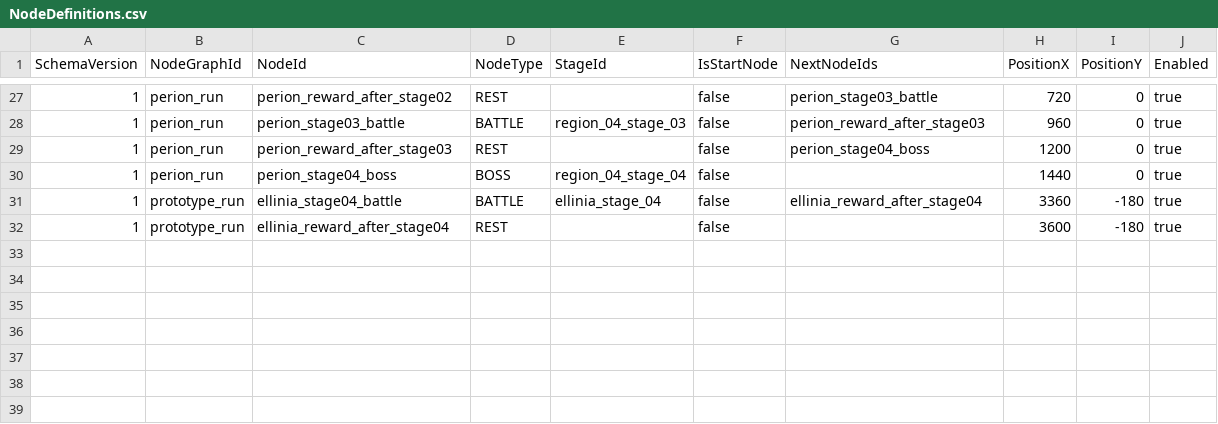
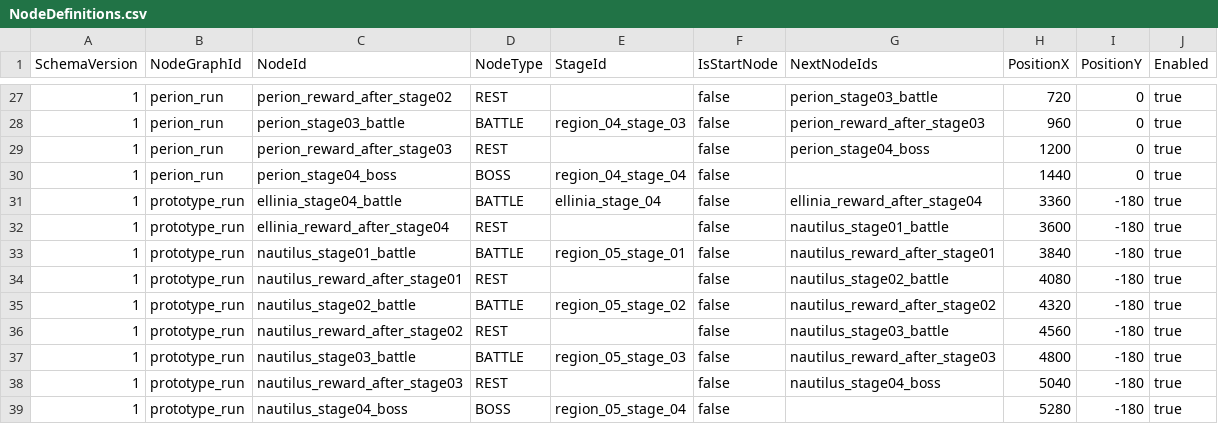
Before and after one commit to MagunMadown/MapleTactics, a CSV file: RootDesk/MyDesk/03_Data/NodeDefinitions.csv, drawn as a sheet; only a part is shown, gaps mark what is left out.

Commit message:
feat: complete Nautilus region battle flow

```diff
--- a/RootDesk/MyDesk/03_Data/NodeDefinitions.csv
+++ b/RootDesk/MyDesk/03_Data/NodeDefinitions.csv
@@ -31,2 +31,9 @@
 1,prototype_run,ellinia_stage04_battle,BATTLE,ellinia_stage_04,false,ellinia_reward_after_stage04,3360,-180,true
-1,prototype_run,ellinia_reward_after_stage04,REST,,false,,3600,-180,true
+1,prototype_run,ellinia_reward_after_stage04,REST,,false,nautilus_stage01_battle,3600,-180,true
+1,prototype_run,nautilus_stage01_battle,BATTLE,region_05_stage_01,false,nautilus_reward_after_stage01,3840,-180,true
+1,prototype_run,nautilus_reward_after_stage01,REST,,false,nautilus_stage02_battle,4080,-180,true
+1,prototype_run,nautilus_stage02_battle,BATTLE,region_05_stage_02,false,nautilus_reward_after_stage02,4320,-180,true
+1,prototype_run,nautilus_reward_after_stage02,REST,,false,nautilus_stage03_battle,4560,-180,true
+1,prototype_run,nautilus_stage03_battle,BATTLE,region_05_stage_03,false,nautilus_reward_after_stage03,4800,-180,true
+1,prototype_run,nautilus_reward_after_stage03,REST,,false,nautilus_stage04_boss,5040,-180,true
+1,prototype_run,nautilus_stage04_boss,BOSS,region_05_stage_04,false,,5280,-180,true
```
Also changed, not shown: RootDesk/MyDesk/03_Data/EnemyDefinitions.csv, RootDesk/MyDesk/03_Data/EnemyPatternSteps.csv, 34 other files.
